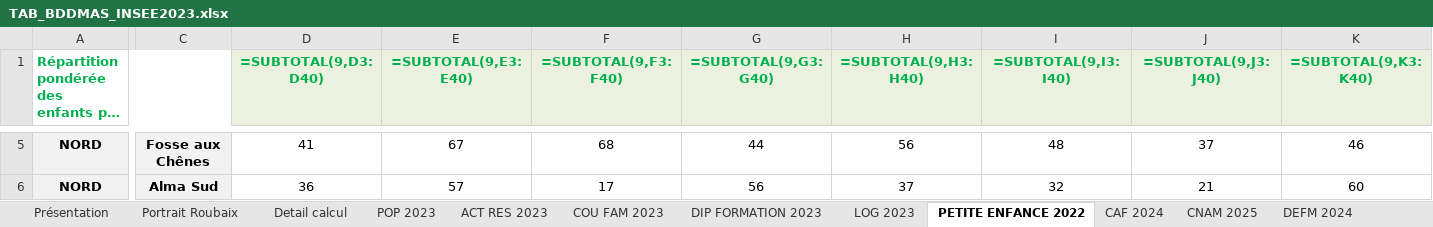
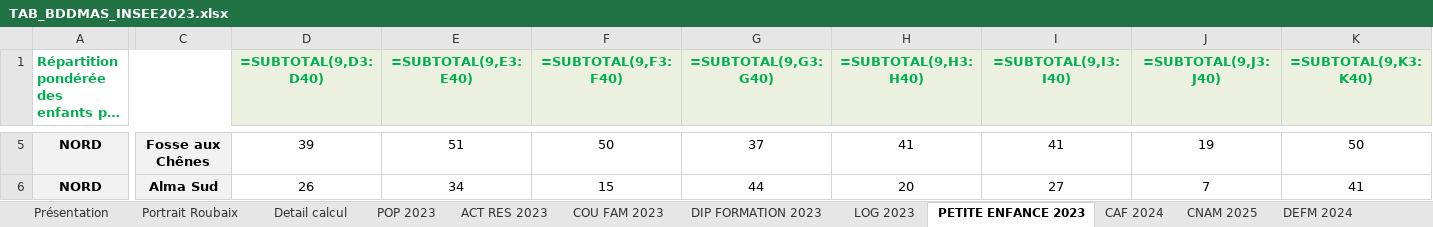
Before and after one commit to Twweetyy/ApplicationMAJ, an Excel workbook: TAB_BDDMAS_INSEE2023.xlsx, sheet PETITE ENFANCE 2023, drawn as a sheet; only a part is shown, gaps mark what is left out; long unchanged cells end in …; values as stored, in another font and other column widths than the file's, no borders; formulas without a stored value are shown as written; table styles not drawn; the diff covers the shown part only; the diff names each change by its address in the sheet, - before the commit and + after, or states it on an @@ line.

```diff
--- a/TAB_BDDMAS_INSEE2023.xlsx (sheet PETITE ENFANCE 2023)
+++ b/TAB_BDDMAS_INSEE2023.xlsx (sheet PETITE ENFANCE 2023)
-sheet tab: PETITE ENFANCE 2022
+sheet tab: PETITE ENFANCE 2023
-D5 (=SUBTOTAL(9,D3:D40)): 41
+D5 (=SUBTOTAL(9,D3:D40)): 39
-E5 (=SUBTOTAL(9,E3:E40)): 67
+E5 (=SUBTOTAL(9,E3:E40)): 51
-F5 (=SUBTOTAL(9,F3:F40)): 68
+F5 (=SUBTOTAL(9,F3:F40)): 50
-G5 (=SUBTOTAL(9,G3:G40)): 44
+G5 (=SUBTOTAL(9,G3:G40)): 37
-H5 (=SUBTOTAL(9,H3:H40)): 56
+H5 (=SUBTOTAL(9,H3:H40)): 41
-I5 (=SUBTOTAL(9,I3:I40)): 48
+I5 (=SUBTOTAL(9,I3:I40)): 41
-J5 (=SUBTOTAL(9,J3:J40)): 37
+J5 (=SUBTOTAL(9,J3:J40)): 19
-K5 (=SUBTOTAL(9,K3:K40)): 46
+K5 (=SUBTOTAL(9,K3:K40)): 50
-D6 (=SUBTOTAL(9,D3:D40)): 36
+D6 (=SUBTOTAL(9,D3:D40)): 26
-E6 (=SUBTOTAL(9,E3:E40)): 57
+E6 (=SUBTOTAL(9,E3:E40)): 34
-F6 (=SUBTOTAL(9,F3:F40)): 17
+F6 (=SUBTOTAL(9,F3:F40)): 15
-G6 (=SUBTOTAL(9,G3:G40)): 56
+G6 (=SUBTOTAL(9,G3:G40)): 44
-H6 (=SUBTOTAL(9,H3:H40)): 37
+H6 (=SUBTOTAL(9,H3:H40)): 20
-I6 (=SUBTOTAL(9,I3:I40)): 32
+I6 (=SUBTOTAL(9,I3:I40)): 27
-J6 (=SUBTOTAL(9,J3:J40)): 21
+J6 (=SUBTOTAL(9,J3:J40)): 7
-K6 (=SUBTOTAL(9,K3:K40)): 60
+K6 (=SUBTOTAL(9,K3:K40)): 41
```
Also changed, not shown: 683 edited cells elsewhere in this sheet, sheet DEFM 2024, sheet CNAM 2025, sheet Detail calcul, sheet Portrait Roubaix, sheet Présentation, sheet POP 2023, 1 other file.
